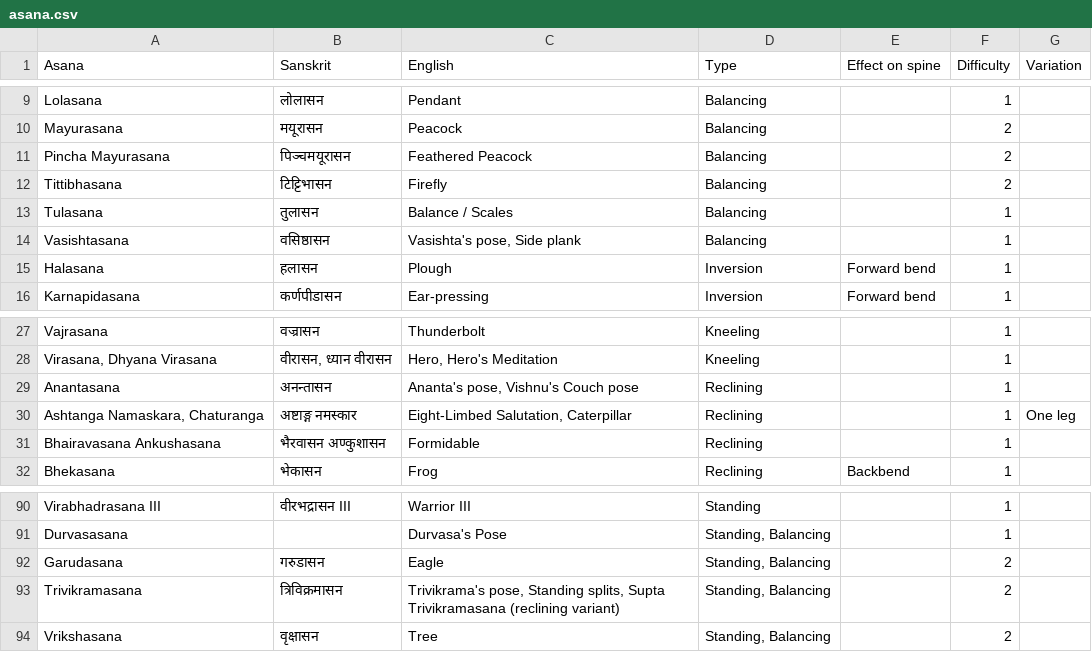
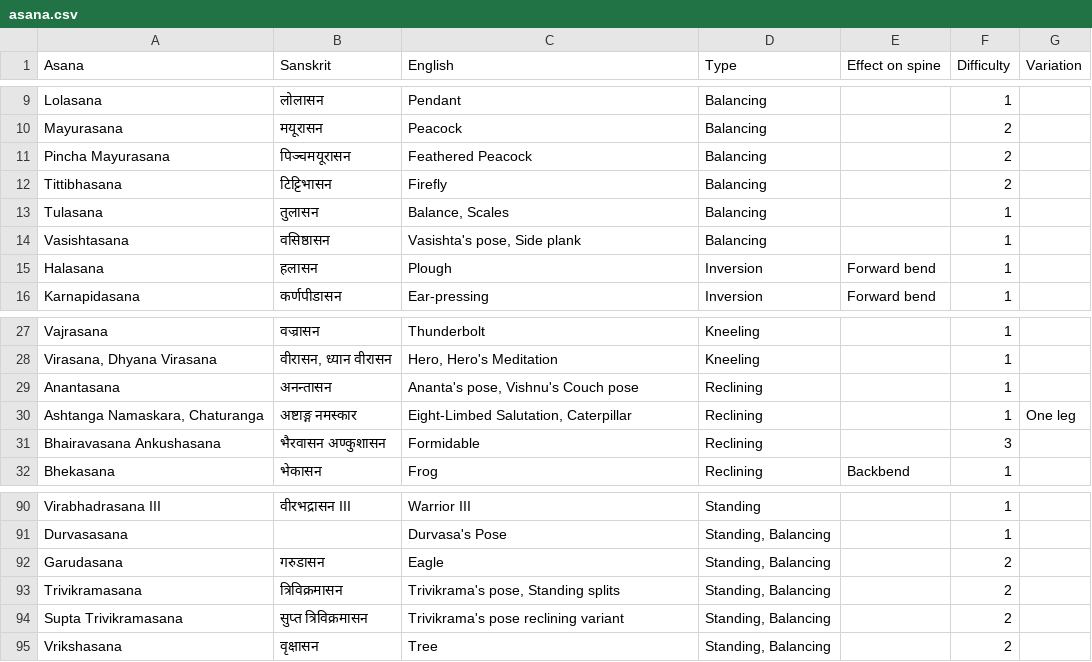
Before and after one commit to deanturpin/yogr, a CSV file: asana.csv, drawn as a sheet; only a part is shown, gaps mark what is left out.

Commit message:
Split into normal and supta

```diff
--- a/asana.csv
+++ b/asana.csv
@@ -12,3 +12,3 @@ Pincha Mayurasana,पिञ्चमयूरासन,Feathered Peacock,Balanci
 Tittibhasana,टिट्टिभासन,Firefly,Balancing,,2,
-Tulasana,तुलासन,Balance / Scales,Balancing,,1,
+Tulasana,तुलासन,"Balance, Scales",Balancing,,1,
 Vasishtasana,वसिष्ठासन,"Vasishta's pose, Side plank",Balancing,,1,
@@ -30,3 +30,3 @@ Anantasana,अनन्तासन,"Ananta's pose, Vishnu's Couch pose",Reclini
 "Ashtanga Namaskara, Chaturanga",अष्टाङ्ग नमस्कार,"Eight-Limbed Salutation, Caterpillar",Reclining,,1,One leg
-Bhairavasana Ankushasana,भैरवासन अण्कुशासन,Formidable,Reclining,,1,
+Bhairavasana Ankushasana,भैरवासन अण्कुशासन,Formidable,Reclining,,3,
 Bhekasana,भेकासन,Frog,Reclining,Backbend,1,
@@ -92,3 +92,4 @@ Durvasasana,,Durvasa's Pose,"Standing, Balancing",,1,
 Garudasana,गरुडासन,Eagle,"Standing, Balancing",,2,
-Trivikramasana,त्रिविक्रमासन,"Trivikrama's pose, Standing splits, Supta Trivikramasana (reclining variant)","Standing, Balancing",,2,
+Trivikramasana,त्रिविक्रमासन,"Trivikrama's pose, Standing splits","Standing, Balancing",,2,
+Supta Trivikramasana,सुप्त त्रिविक्रमासन,Trivikrama's pose reclining variant,"Standing, Balancing",,2,
 Vrikshasana,वृक्षासन,Tree,"Standing, Balancing",,2,
```
